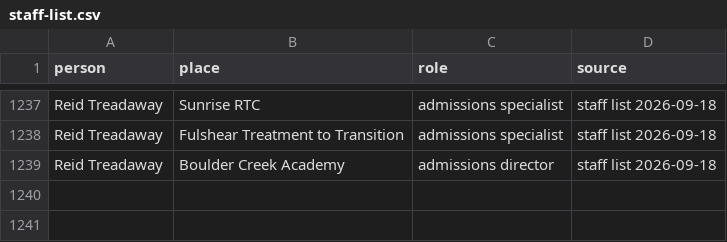
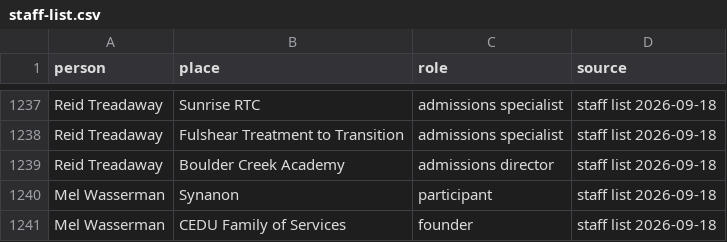
Before and after one commit to kidsoverprofits/kop-data, a CSV file: network/staff-list.csv, drawn as a sheet; only a part is shown, gaps mark what is left out; the diff names each change by its address in the sheet, - before the commit and + after, or states it on an @@ line.

```diff
--- a/network/staff-list.csv
+++ b/network/staff-list.csv
+row 1240: Mel Wasserman | Synanon | participant | staff list 2026-09-18
+row 1241: Mel Wasserman | CEDU Family of Services | founder | staff list 2026-09-18
```
Also changed, not shown: 3 other files.
